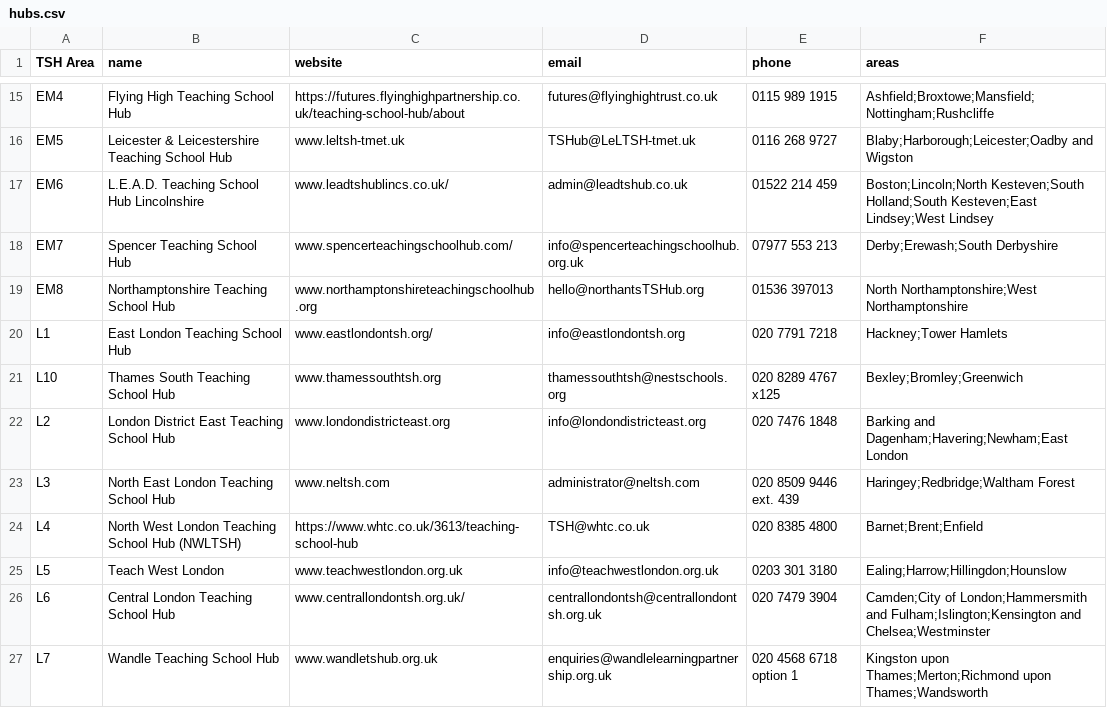
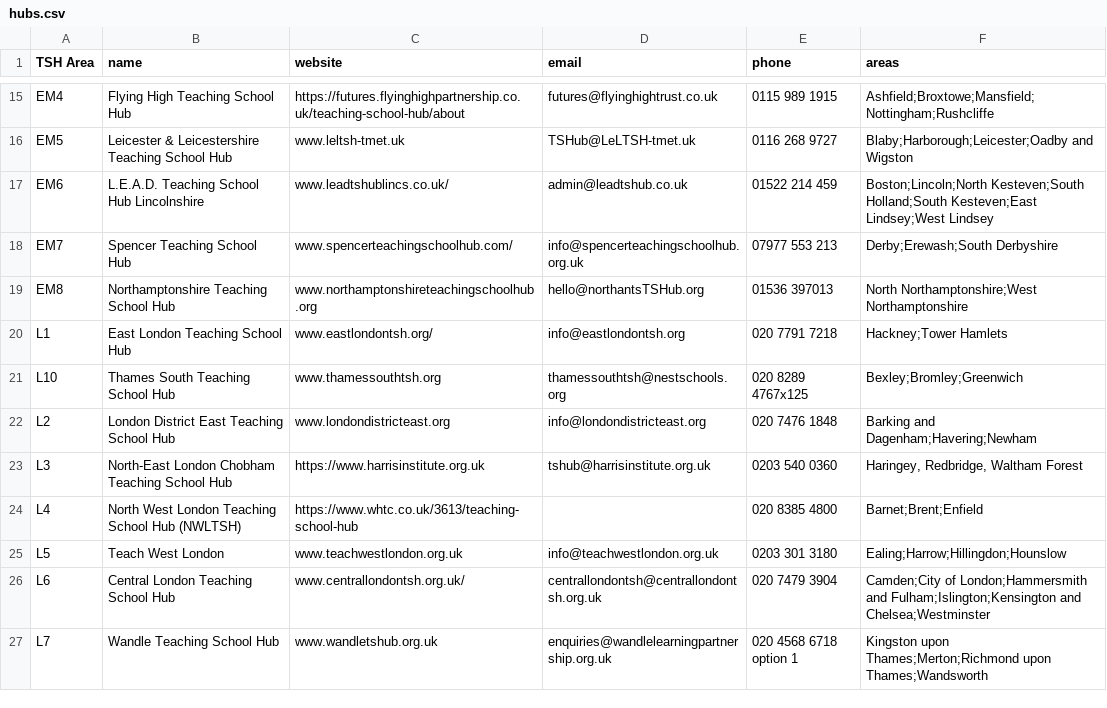
Before and after one commit to DFE-Digital/teaching-school-hub-finder, a CSV file: db/data/hubs.csv, drawn as a sheet; only a part is shown, gaps mark what is left out; the diff covers the shown part only.

Commit message:
Update the hubs data

```diff
--- a/db/data/hubs.csv
+++ b/db/data/hubs.csv
@@ -20,6 +20,6 @@ EM8,Northamptonshire Teaching School Hub,www.northamptonshireteachingschoolhub.o
 L1,East London Teaching School Hub,www.eastlondontsh.org/,info@eastlondontsh.org,020 7791 7218,Hackney;Tower Hamlets
-L10,Thames South Teaching School Hub,www.thamessouthtsh.org,thamessouthtsh@nestschools.org,020 8289 4767 x125,Bexley;Bromley;Greenwich
-L2,London District East Teaching School Hub,www.londondistricteast.org,info@londondistricteast.org,020 7476 1848,Barking and Dagenham;Havering;Newham;East London
-L3,North East London Teaching School Hub,www.neltsh.com,administrator@neltsh.com,020 8509 9446 ext. 439,Haringey;Redbridge;Waltham Forest
-L4,North West London Teaching School Hub (NWLTSH),https://www.whtc.co.uk/3613/teaching-school-hub,TSH@whtc.co.uk,020 8385 4800,Barnet;Brent;Enfield
+L10,Thames South Teaching School Hub,www.thamessouthtsh.org,thamessouthtsh@nestschools.org,020 8289 4767x125,Bexley;Bromley;Greenwich
+L2,London District East Teaching School Hub,www.londondistricteast.org,info@londondistricteast.org,020 7476 1848,Barking and Dagenham;Havering;Newham
+L3,North-East London Chobham Teaching School Hub,https://www.harrisinstitute.org.uk,tshub@harrisinstitute.org.uk,0203 540 0360,"Haringey, Redbridge, Waltham Forest"
+L4,North West London Teaching School Hub (NWLTSH),https://www.whtc.co.uk/3613/teaching-school-hub,,020 8385 4800,Barnet;Brent;Enfield
 L5,Teach West London,www.teachwestlondon.org.uk,info@teachwestlondon.org.uk,0203 301 3180,Ealing;Harrow;Hillingdon;Hounslow
```
Also changed, not shown: 39 edited cells elsewhere in this file.
